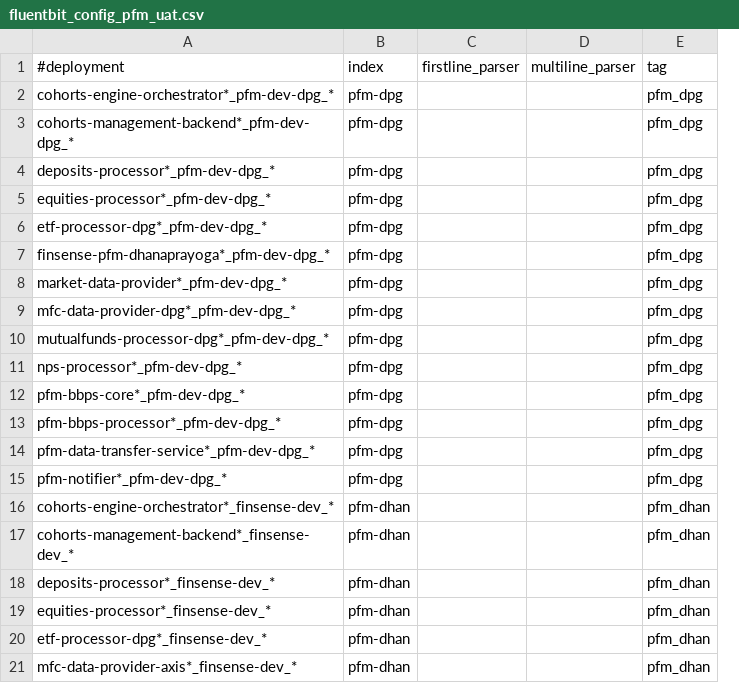
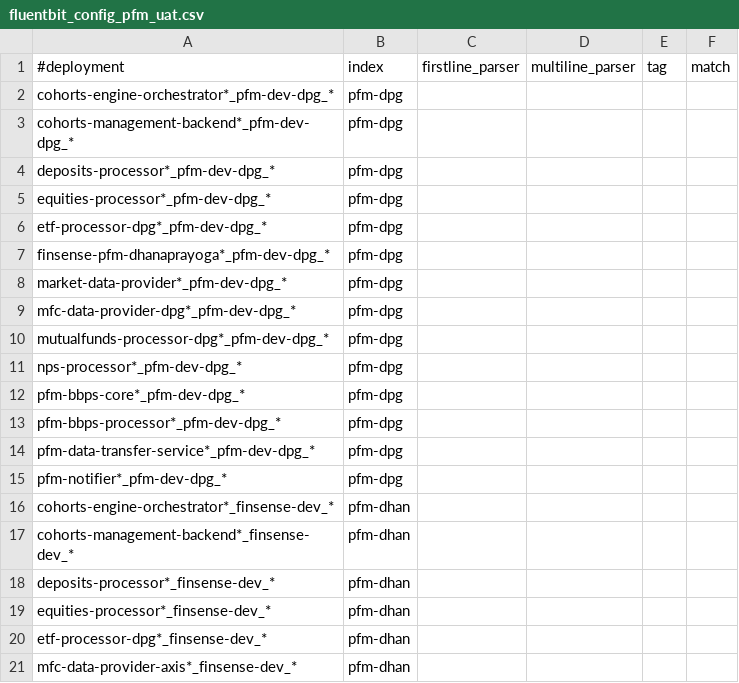
Before and after one commit to souravgharge-ftpl/fluent-bit-config, a CSV file: pfm/fluentbit_config_pfm_uat.csv, drawn as a sheet; removed rows and columns are numbered as before the commit, all else as after; the diff names each change by its address in the sheet, - before the commit and + after, or states it on an @@ line.

Commit message:
Update fluentbit_config_pfm_uat.csv

```diff
--- a/pfm/fluentbit_config_pfm_uat.csv
+++ b/pfm/fluentbit_config_pfm_uat.csv
-column E, rows 1-21: tag | pfm_dpg | pfm_dpg | pfm_dpg | pfm_dpg | pfm_dpg | pfm_dpg | pfm_dpg | pfm_dpg | pfm_dpg | pfm_dpg | pfm_dpg | pfm_dpg | pfm_dpg | pfm_dpg | pfm_dhan | pfm_dhan | pfm_dhan | pfm_dhan | pfm_dhan | pfm_dhan
+column E, row 1: tag
+column F, row 1: match
```
